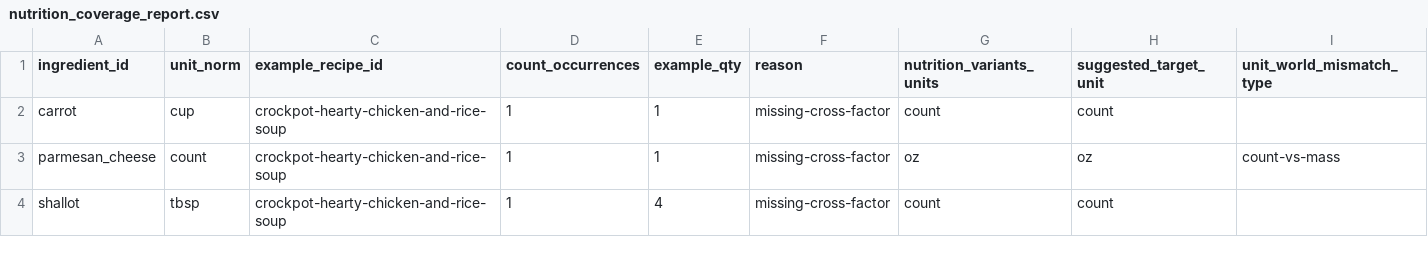
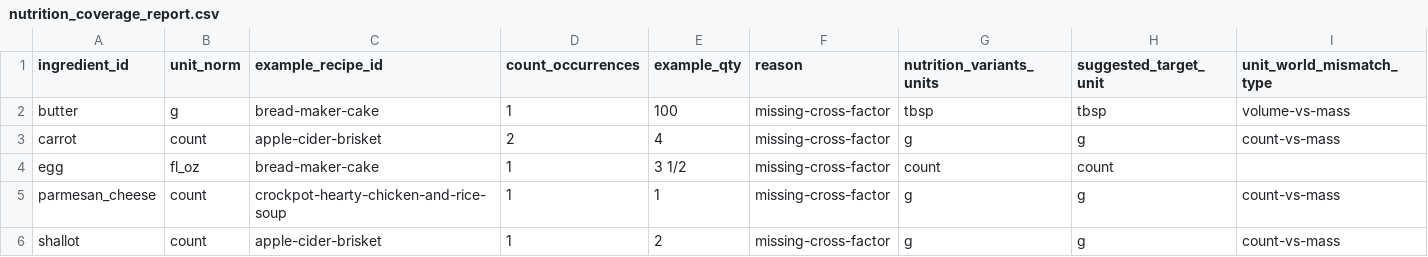
Before and after one commit to natanai/cookingdb, a CSV file: docs/built/nutrition_coverage_report.csv, drawn as a sheet.

Commit message:
Add bread maker page and recipes

```diff
--- a/docs/built/nutrition_coverage_report.csv
+++ b/docs/built/nutrition_coverage_report.csv
@@ -1,4 +1,6 @@
 ingredient_id,unit_norm,example_recipe_id,count_occurrences,example_qty,reason,nutrition_variants_units,suggested_target_unit,unit_world_mismatch_type
-carrot,cup,crockpot-hearty-chicken-and-rice-soup,1,1,missing-cross-factor,count,count,
-parmesan_cheese,count,crockpot-hearty-chicken-and-rice-soup,1,1,missing-cross-factor,oz,oz,count-vs-mass
-shallot,tbsp,crockpot-hearty-chicken-and-rice-soup,1,4,missing-cross-factor,count,count,
+butter,g,bread-maker-cake,1,100,missing-cross-factor,tbsp,tbsp,volume-vs-mass
+carrot,count,apple-cider-brisket,2,4,missing-cross-factor,g,g,count-vs-mass
+egg,fl_oz,bread-maker-cake,1,3 1/2,missing-cross-factor,count,count,
+parmesan_cheese,count,crockpot-hearty-chicken-and-rice-soup,1,1,missing-cross-factor,g,g,count-vs-mass
+shallot,count,apple-cider-brisket,1,2,missing-cross-factor,g,g,count-vs-mass
```
Also changed, not shown: 43 other files.
